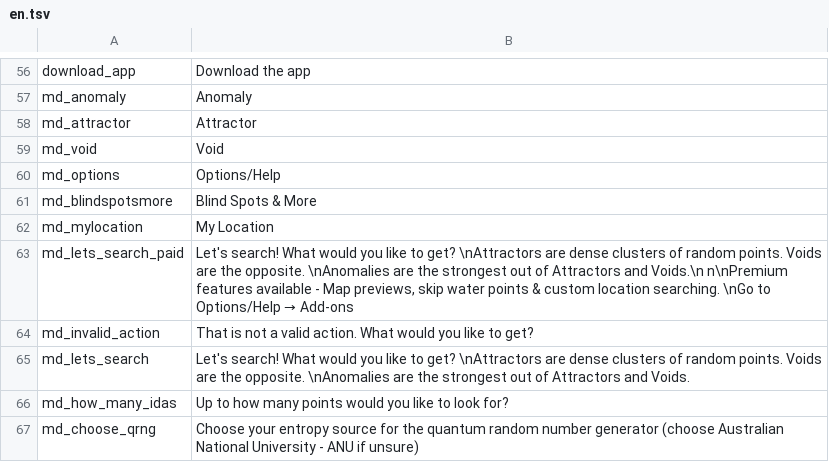
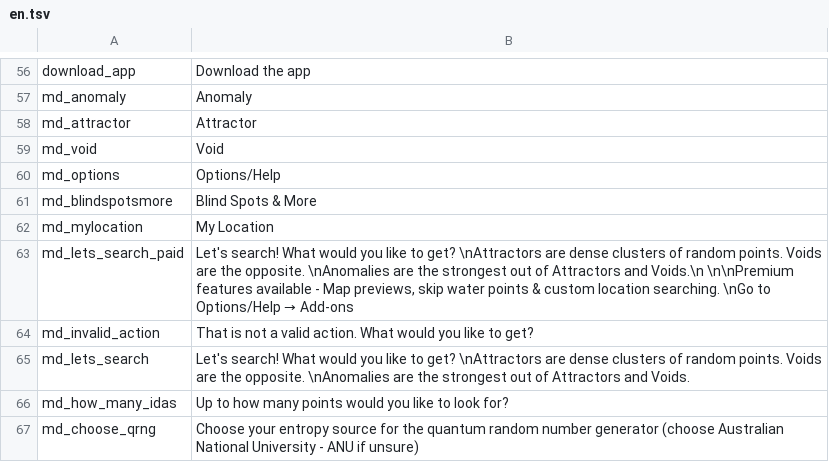
Before and after one commit to Wandering-Consciousness/VFatumbot, a TSV file: i18n/en.tsv, drawn as a sheet; only a part is shown, gaps mark what is left out; the diff covers the shown part only.

```diff
--- a/i18n/en.tsv
+++ b/i18n/en.tsv
@@ -62,3 +62,3 @@ md_blindspotsmore	Blind Spots & More
 md_mylocation	My Location
-md_lets_search_paid	Let's search! What would you like to get?  \nAttractors are dense clusters of random points. Voids are the opposite.  \nAnomalies are the strongest out of Attractors and Voids.\n  n\nPremium features available - Map previews, skip water points & custom location searching.  \nGo to Options/Help → Add-ons
+md_lets_search_paid	Let's search! What would you like to get?  \nAttractors are dense clusters of random points. Voids are the opposite.  \nAnomalies are the strongest out of Attractors and Voids.\n  \n\nPremium features available - Map previews, skip water points & custom location searching.  \nGo to Options/Help → Add-ons
 md_invalid_action	That is not a valid action. What would you like to get?
```
Also changed, not shown: 2 removed rows and 1 edited cell elsewhere in this file, i18n/es.tsv, i18n/it.tsv, 14 other files.
